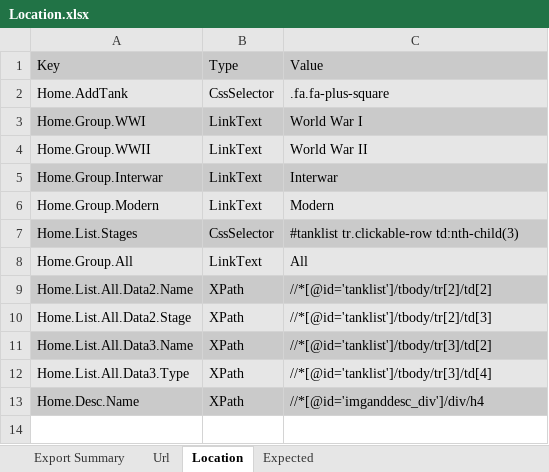
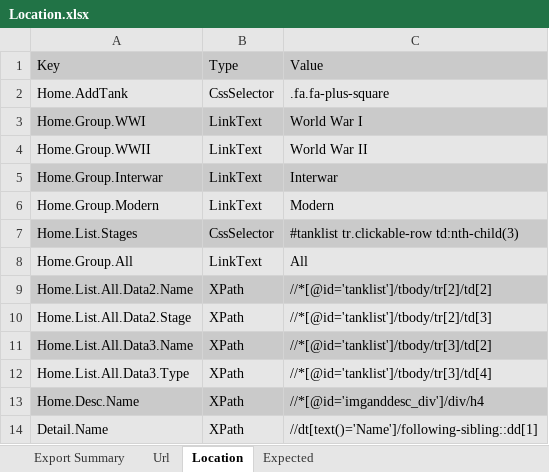
Before and after one commit to frankli1009/TestOnTankLibrary, an Excel workbook: TestOnTankLibrary/Data/Location.xlsx, sheet Location, drawn as a sheet; values as stored, in another font and other column widths than the file's, no borders; the diff names each change by its address in the sheet, - before the commit and + after, or states it on an @@ line.

Commit message:
Add test on displaying detail by clicking name of tank on the list

```diff
--- a/TestOnTankLibrary/Data/Location.xlsx (sheet Location)
+++ b/TestOnTankLibrary/Data/Location.xlsx (sheet Location)
+row 14: Detail.Name | XPath | //dt[text()='Name']/following-sibling::dd[1]
```
Also changed, not shown: 2 other files.
